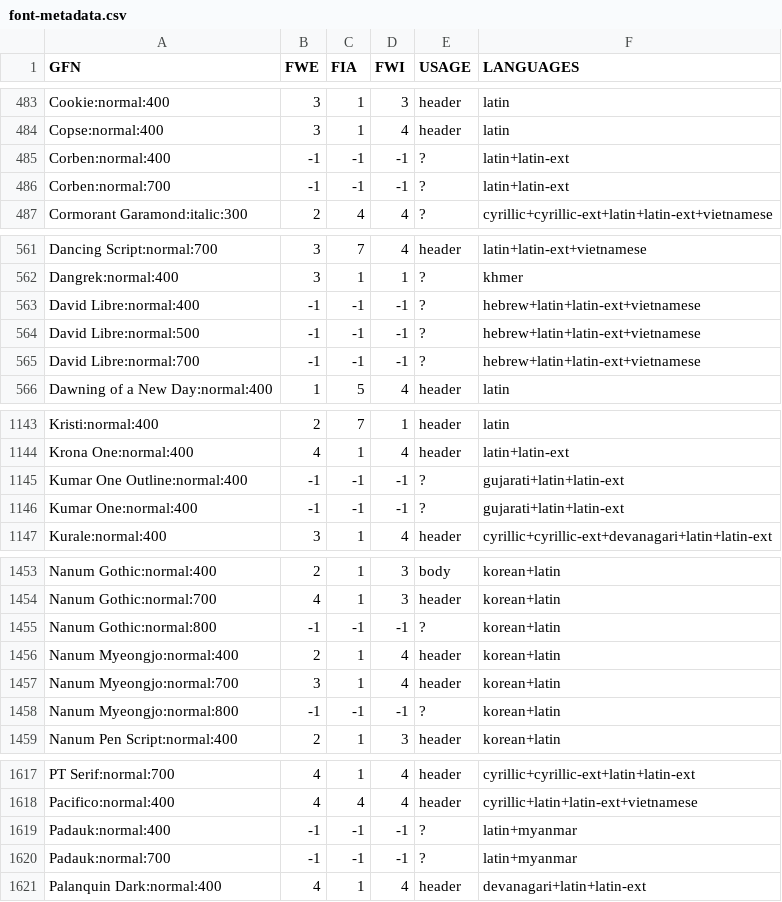
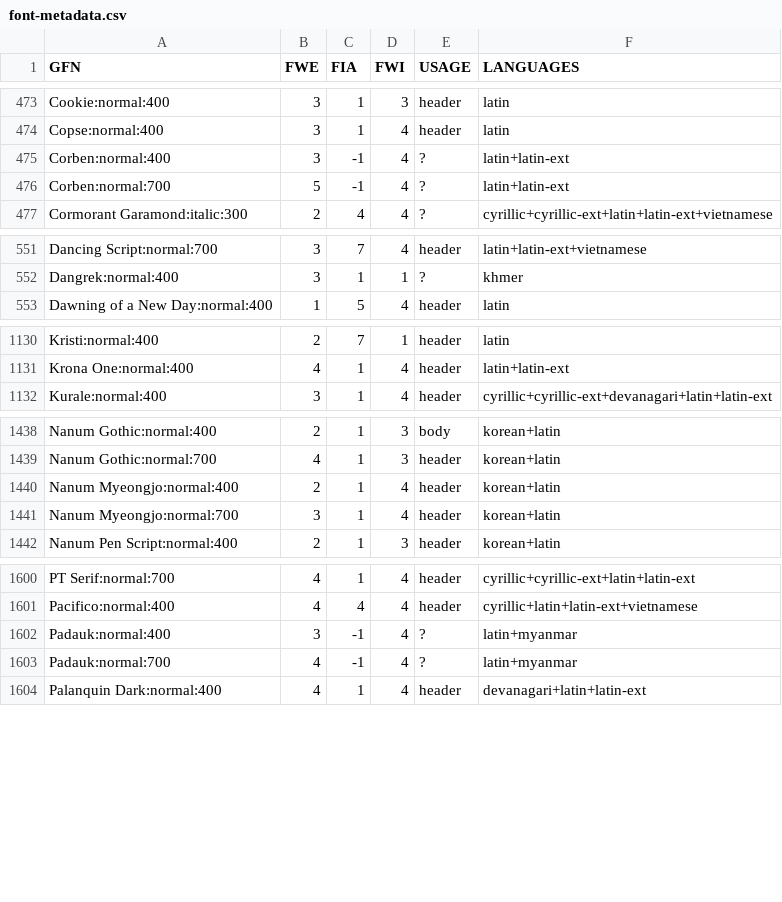
Before and after one commit to googlefonts/FontClassificationTool, a CSV file: font-metadata.csv, drawn as a sheet; only a part is shown, gaps mark what is left out; the diff covers the shown part only.

```diff
--- a/font-metadata.csv
+++ b/font-metadata.csv
@@ -484,4 +474,4 @@ Cookie:normal:400,3,1,3,header,latin
 Copse:normal:400,3,1,4,header,latin
-Corben:normal:400,-1,-1,-1,?,latin+latin-ext
-Corben:normal:700,-1,-1,-1,?,latin+latin-ext
+Corben:normal:400,3,-1,4,?,latin+latin-ext
+Corben:normal:700,5,-1,4,?,latin+latin-ext
 Cormorant Garamond:italic:300,2,4,4,?,cyrillic+cyrillic-ext+latin+latin-ext+vietnamese
@@ -562,5 +552,2 @@ Dancing Script:normal:700,3,7,4,header,latin+latin-ext+vietnamese
 Dangrek:normal:400,3,1,1,?,khmer
-David Libre:normal:400,-1,-1,-1,?,hebrew+latin+latin-ext+vietnamese
-David Libre:normal:500,-1,-1,-1,?,hebrew+latin+latin-ext+vietnamese
-David Libre:normal:700,-1,-1,-1,?,hebrew+latin+latin-ext+vietnamese
 Dawning of a New Day:normal:400,1,5,4,header,latin
@@ -1144,4 +1131,2 @@ Kristi:normal:400,2,7,1,header,latin
 Krona One:normal:400,4,1,4,header,latin+latin-ext
-Kumar One Outline:normal:400,-1,-1,-1,?,gujarati+latin+latin-ext
-Kumar One:normal:400,-1,-1,-1,?,gujarati+latin+latin-ext
 Kurale:normal:400,3,1,4,header,cyrillic+cyrillic-ext+devanagari+latin+latin-ext
@@ -1454,6 +1439,4 @@ Nanum Gothic:normal:400,2,1,3,body,korean+latin
 Nanum Gothic:normal:700,4,1,3,header,korean+latin
-Nanum Gothic:normal:800,-1,-1,-1,?,korean+latin
 Nanum Myeongjo:normal:400,2,1,4,header,korean+latin
 Nanum Myeongjo:normal:700,3,1,4,header,korean+latin
-Nanum Myeongjo:normal:800,-1,-1,-1,?,korean+latin
 Nanum Pen Script:normal:400,2,1,3,header,korean+latin
@@ -1618,4 +1601,4 @@ PT Serif:normal:700,4,1,4,header,cyrillic+cyrillic-ext+latin+latin-ext
 Pacifico:normal:400,4,4,4,header,cyrillic+latin+latin-ext+vietnamese
-Padauk:normal:400,-1,-1,-1,?,latin+myanmar
-Padauk:normal:700,-1,-1,-1,?,latin+myanmar
+Padauk:normal:400,3,-1,4,?,latin+myanmar
+Padauk:normal:700,4,-1,4,?,latin+myanmar
 Palanquin Dark:normal:400,4,1,4,header,devanagari+latin+latin-ext
```
Also changed, not shown: 20 removed rows and 2 edited cells elsewhere in this file, 1 other file.
